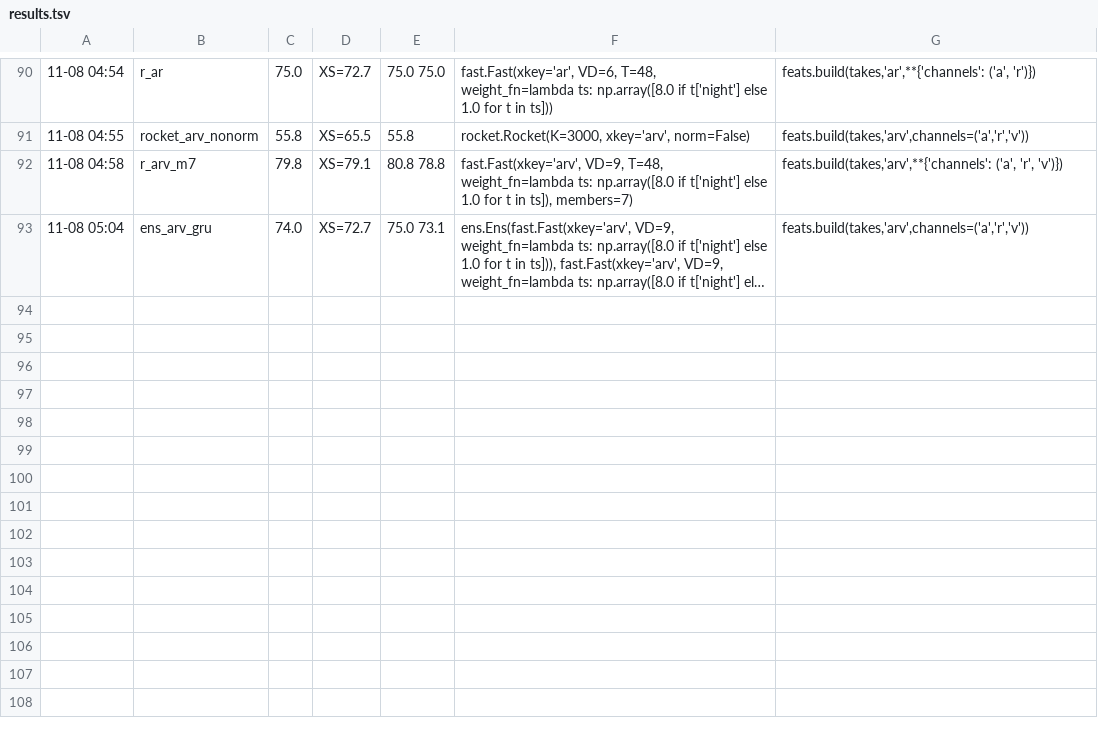
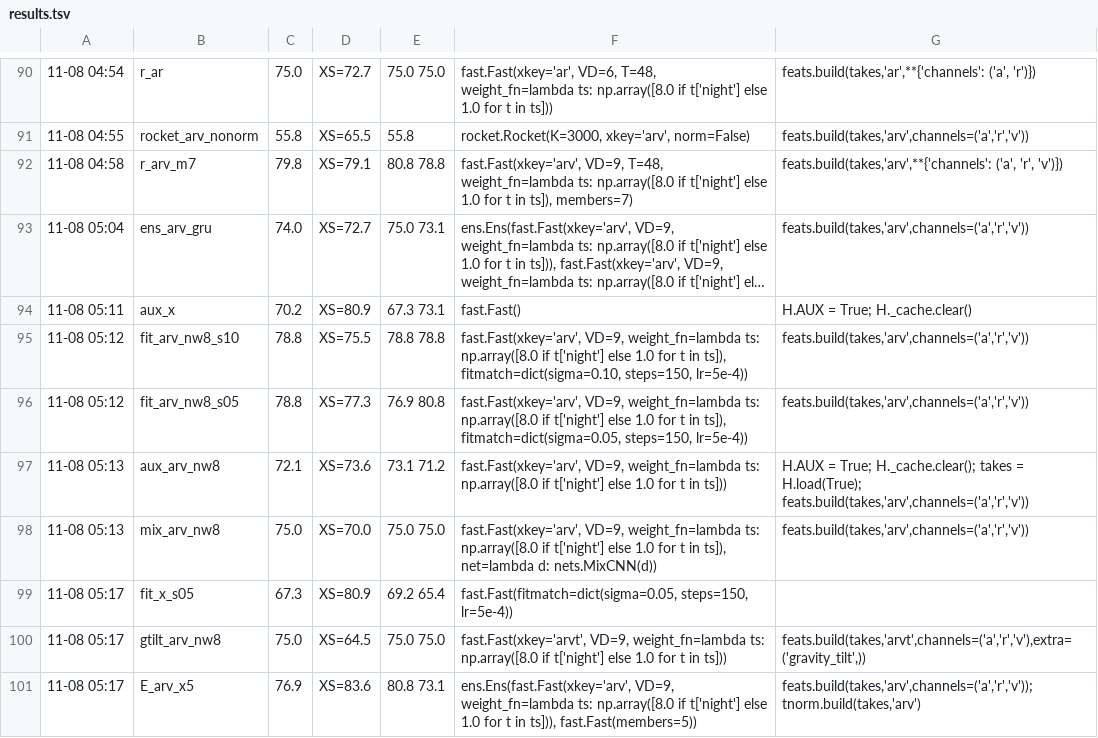
Before and after one commit to konradtabay/LouVoice, a TSV file: scripts/nn/lab/results.tsv, drawn as a sheet; only a part is shown, gaps mark what is left out; long unchanged cells end in …; the diff names each change by its address in the sheet, - before the commit and + after, or states it on an @@ line.

```diff
--- a/scripts/nn/lab/results.tsv
+++ b/scripts/nn/lab/results.tsv
+row 94: 11-08 05:11 | aux_x | 70.2 | XS=80.9 | 67.3 73.1 | fast.Fast() | H.AUX = True; H._cache.clear()
+row 95: 11-08 05:12 | fit_arv_nw8_s10 | 78.8 | XS=75.5 | 78.8 78.8 | fast.Fast(xkey='arv', VD=9, weight_fn=lambda ts: np.array([8.0 if t['night'] else 1.0 for t in ts]), fitmatch=dict(sigma=0.10, steps=150, lr=5e-4)) | feats.build(takes,'arv',channels=('a','r','v'))
+row 96: 11-08 05:12 | fit_arv_nw8_s05 | 78.8 | XS=77.3 | 76.9 80.8 | fast.Fast(xkey='arv', VD=9, weight_fn=lambda ts: np.array([8.0 if t['night'] else 1.0 for t in ts]), fitmatch=dict(sigma=0.05, steps=150, lr=5e-4)) | feats.build(takes,'arv',channels=('a','r','v'))
+row 97: 11-08 05:13 | aux_arv_nw8 | 72.1 | XS=73.6 | 73.1 71.2 | fast.Fast(xkey='arv', VD=9, weight_fn=lambda ts: np.array([8.0 if t['night'] else 1.0 for t in ts])) | H.AUX = True; H._cache.clear(); takes = H.load(True); feats.build(takes,'arv',channels=('a','r','v'))
+row 98: 11-08 05:13 | mix_arv_nw8 | 75.0 | XS=70.0 | 75.0 75.0 | fast.Fast(xkey='arv', VD=9, weight_fn=lambda ts: np.array([8.0 if t['night'] else 1.0 for t in ts]), net=lambda d: nets.MixCNN(d)) | feats.build(takes,'arv',channels=('a','r','v'))
+row 99: 11-08 05:17 | fit_x_s05 | 67.3 | XS=80.9 | 69.2 65.4 | fast.Fast(fitmatch=dict(sigma=0.05, steps=150, lr=5e-4))
+row 100: 11-08 05:17 | gtilt_arv_nw8 | 75.0 | XS=64.5 | 75.0 75.0 | fast.Fast(xkey='arvt', VD=9, weight_fn=lambda ts: np.array([8.0 if t['night'] else 1.0 for t in ts])) | feats.build(takes,'arvt',channels=('a','r','v'),extra=('gravity_tilt',))
+row 101: 11-08 05:17 | E_arv_x5 | 76.9 | XS=83.6 | 80.8 73.1 | ens.Ens(fast.Fast(xkey='arv', VD=9, weight_fn=lambda ts: np.array([8.0 if t['night'] else 1.0 for t in ts])), fast.Fast(members=5)) | feats.build(takes,'arv',channels=('a','r','v')); tnorm.build(takes,'arv')
```
Also changed, not shown: 6 other files.
